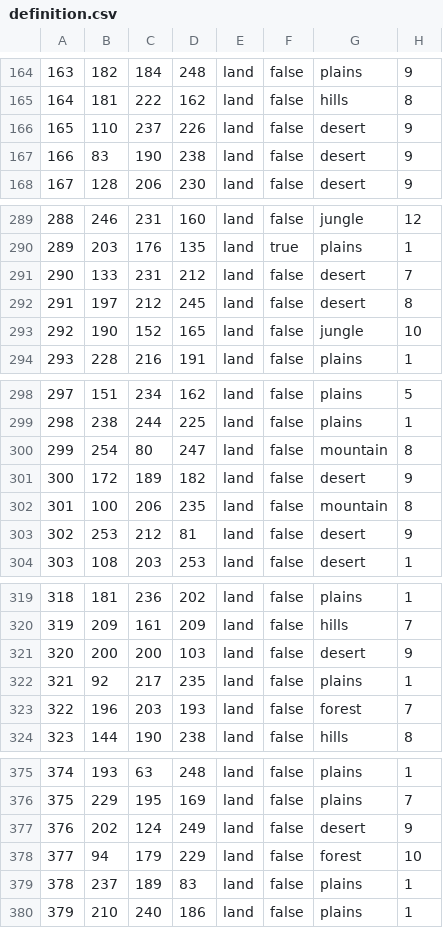
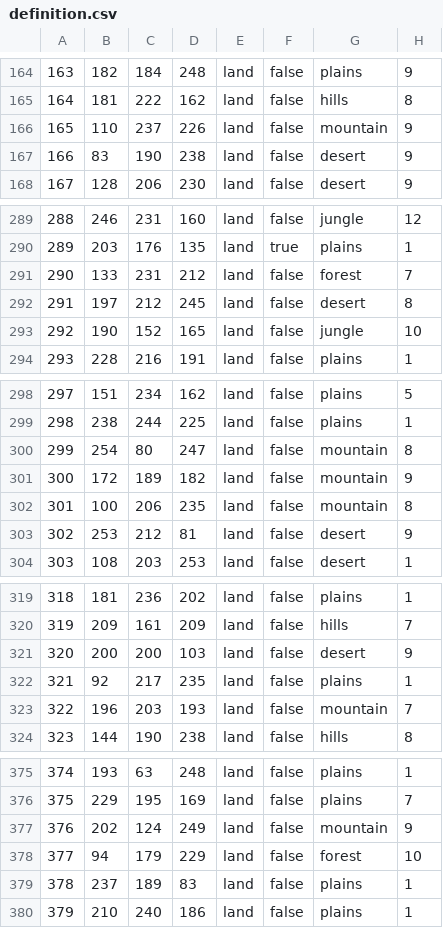
Before and after one commit to HoI4-LOTRMod-Team/HoI4-LotrMod, a CSV file: map/definition.csv, drawn as a sheet; only a part is shown, gaps mark what is left out; the diff covers the shown part only.

Commit message:
fixed prov terrain for rhun mountain move

```diff
--- a/map/definition.csv
+++ b/map/definition.csv
@@ -165,3 +165,3 @@
 164;181;222;162;land;false;hills;8
-165;110;237;226;land;false;desert;9
+165;110;237;226;land;false;mountain;9
 166;83;190;238;land;false;desert;9
@@ -290,3 +290,3 @@
 289;203;176;135;land;true;plains;1
-290;133;231;212;land;false;desert;7
+290;133;231;212;land;false;forest;7
 291;197;212;245;land;false;desert;8
@@ -300,3 +300,3 @@
 299;254;80;247;land;false;mountain;8
-300;172;189;182;land;false;desert;9
+300;172;189;182;land;false;mountain;9
 301;100;206;235;land;false;mountain;8
@@ -322,3 +322,3 @@
 321;92;217;235;land;false;plains;1
-322;196;203;193;land;false;forest;7
+322;196;203;193;land;false;mountain;7
 323;144;190;238;land;false;hills;8
@@ -376,3 +376,3 @@
 375;229;195;169;land;false;plains;7
-376;202;124;249;land;false;desert;9
+376;202;124;249;land;false;mountain;9
 377;94;179;229;land;false;forest;10
```
Also changed, not shown: 50 edited cells elsewhere in this file, 1 other file.
